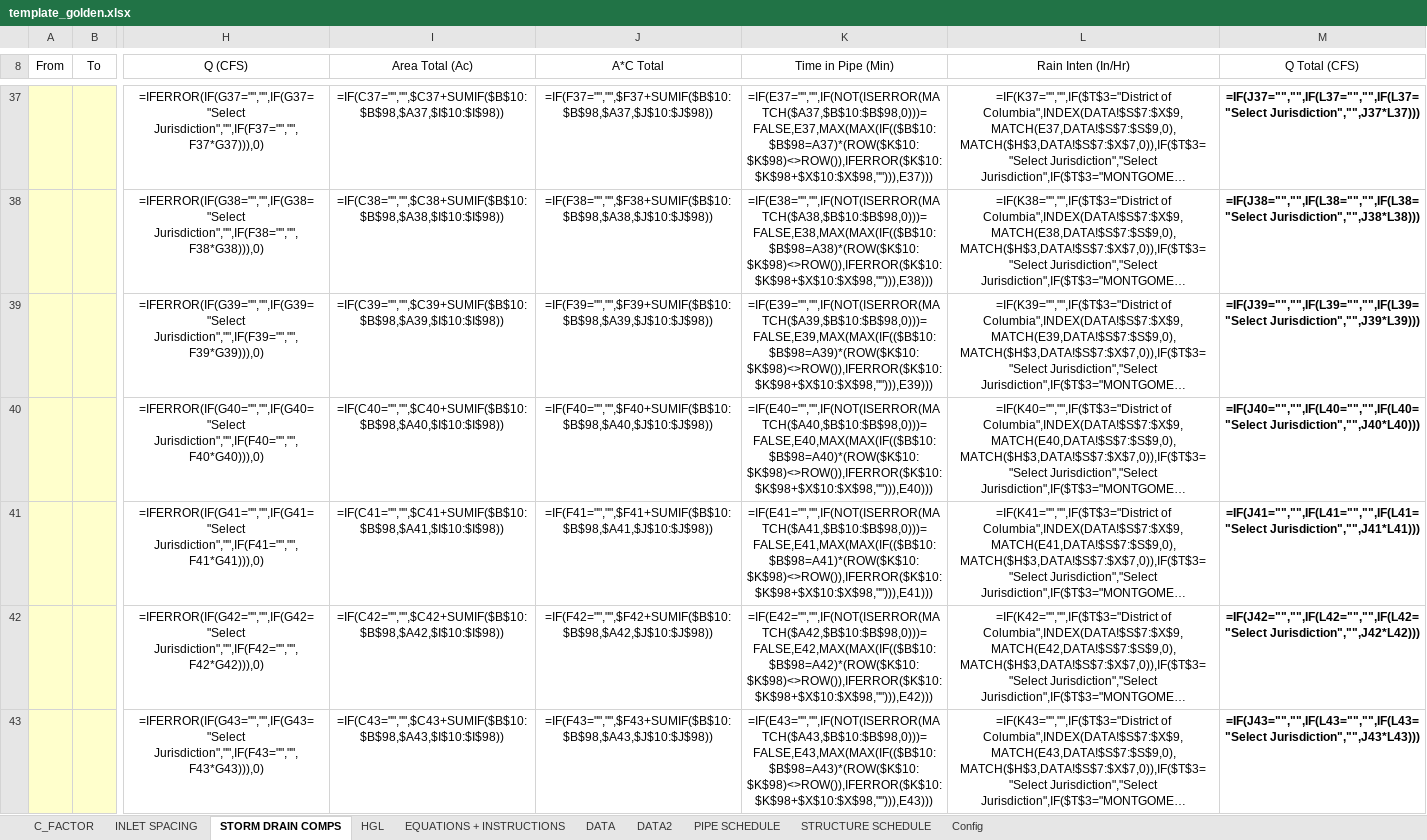
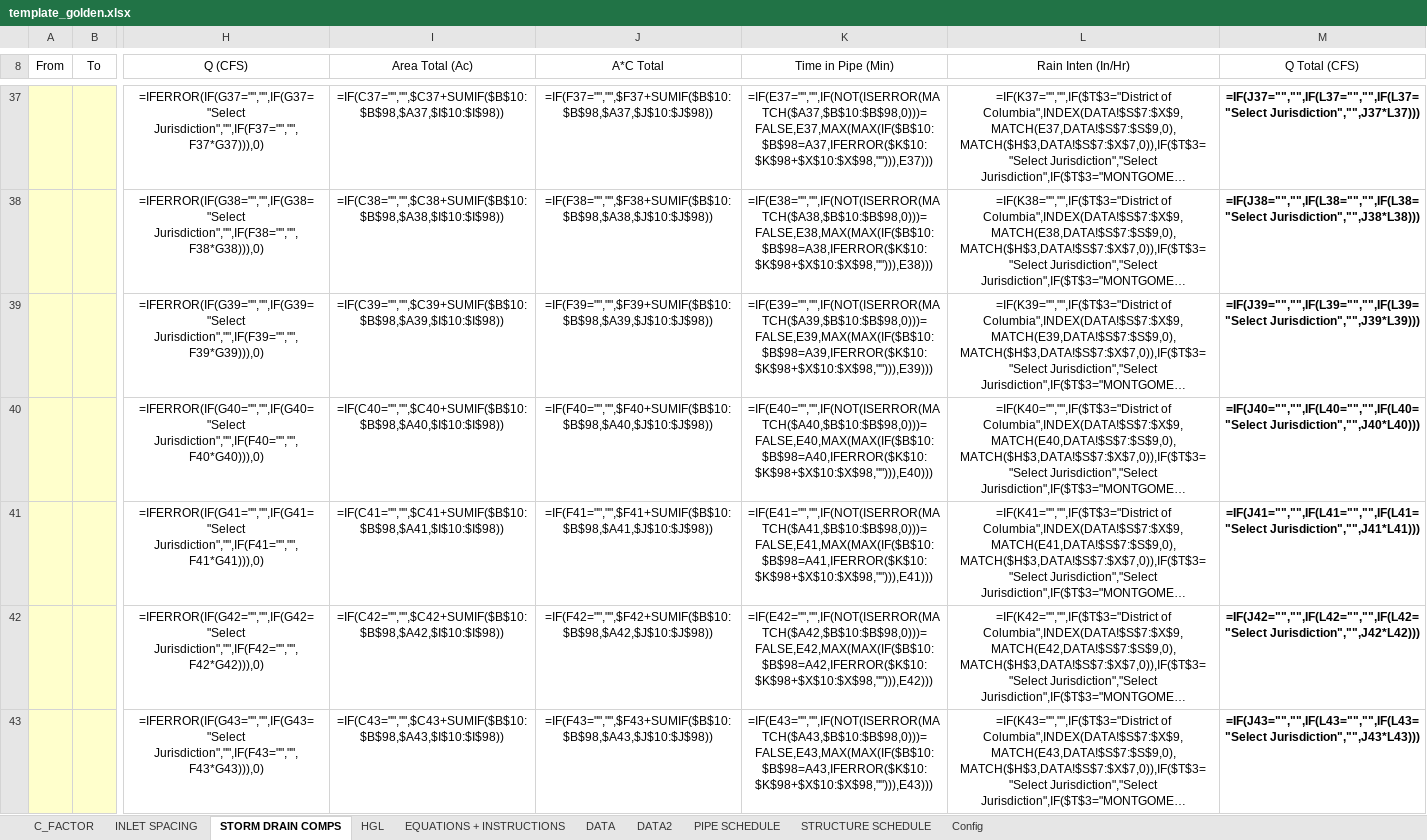
Before and after one commit to khnguyen88/SD-HH-calculator-vc-v1, an Excel workbook: docs/template_golden.xlsx, sheet STORM DRAIN COMPS, drawn as a sheet; only a part is shown, gaps mark what is left out; long unchanged cells end in …; values as stored, in another font and other column widths than the file's, no borders; formulas without a stored value are shown as written; conditional formats and table styles not drawn; the diff covers the shown part only; the diff names each change by its address in the sheet, - before the commit and + after, or states it on an @@ line.

```diff
--- a/docs/template_golden.xlsx (sheet STORM DRAIN COMPS)
+++ b/docs/template_golden.xlsx (sheet STORM DRAIN COMPS)
-K37 (Time in Pipe (Min)): =IF(E37="","",IF(NOT(ISERROR(MATCH($A37,$B$10:$B$98,0)))=FALSE,E37,MAX(MAX(IF(($B$10:$B$98=A37)*(ROW($K$10:$K$98)<>ROW()),IFERROR($K$10:$K$98+$X$10:$X$98,""))),E37)))
+K37 (Time in Pipe (Min)): =IF(E37="","",IF(NOT(ISERROR(MATCH($A37,$B$10:$B$98,0)))=FALSE,E37,MAX(MAX(IF($B$10:$B$98=A37,IFERROR($K$10:$K$98+$X$10:$X$98,""))),E37)))
-K38 (Time in Pipe (Min)): =IF(E38="","",IF(NOT(ISERROR(MATCH($A38,$B$10:$B$98,0)))=FALSE,E38,MAX(MAX(IF(($B$10:$B$98=A38)*(ROW($K$10:$K$98)<>ROW()),IFERROR($K$10:$K$98+$X$10:$X$98,""))),E38)))
+K38 (Time in Pipe (Min)): =IF(E38="","",IF(NOT(ISERROR(MATCH($A38,$B$10:$B$98,0)))=FALSE,E38,MAX(MAX(IF($B$10:$B$98=A38,IFERROR($K$10:$K$98+$X$10:$X$98,""))),E38)))
-K39 (Time in Pipe (Min)): =IF(E39="","",IF(NOT(ISERROR(MATCH($A39,$B$10:$B$98,0)))=FALSE,E39,MAX(MAX(IF(($B$10:$B$98=A39)*(ROW($K$10:$K$98)<>ROW()),IFERROR($K$10:$K$98+$X$10:$X$98,""))),E39)))
+K39 (Time in Pipe (Min)): =IF(E39="","",IF(NOT(ISERROR(MATCH($A39,$B$10:$B$98,0)))=FALSE,E39,MAX(MAX(IF($B$10:$B$98=A39,IFERROR($K$10:$K$98+$X$10:$X$98,""))),E39)))
-K40 (Time in Pipe (Min)): =IF(E40="","",IF(NOT(ISERROR(MATCH($A40,$B$10:$B$98,0)))=FALSE,E40,MAX(MAX(IF(($B$10:$B$98=A40)*(ROW($K$10:$K$98)<>ROW()),IFERROR($K$10:$K$98+$X$10:$X$98,""))),E40)))
+K40 (Time in Pipe (Min)): =IF(E40="","",IF(NOT(ISERROR(MATCH($A40,$B$10:$B$98,0)))=FALSE,E40,MAX(MAX(IF($B$10:$B$98=A40,IFERROR($K$10:$K$98+$X$10:$X$98,""))),E40)))
-K41 (Time in Pipe (Min)): =IF(E41="","",IF(NOT(ISERROR(MATCH($A41,$B$10:$B$98,0)))=FALSE,E41,MAX(MAX(IF(($B$10:$B$98=A41)*(ROW($K$10:$K$98)<>ROW()),IFERROR($K$10:$K$98+$X$10:$X$98,""))),E41)))
+K41 (Time in Pipe (Min)): =IF(E41="","",IF(NOT(ISERROR(MATCH($A41,$B$10:$B$98,0)))=FALSE,E41,MAX(MAX(IF($B$10:$B$98=A41,IFERROR($K$10:$K$98+$X$10:$X$98,""))),E41)))
-K42 (Time in Pipe (Min)): =IF(E42="","",IF(NOT(ISERROR(MATCH($A42,$B$10:$B$98,0)))=FALSE,E42,MAX(MAX(IF(($B$10:$B$98=A42)*(ROW($K$10:$K$98)<>ROW()),IFERROR($K$10:$K$98+$X$10:$X$98,""))),E42)))
+K42 (Time in Pipe (Min)): =IF(E42="","",IF(NOT(ISERROR(MATCH($A42,$B$10:$B$98,0)))=FALSE,E42,MAX(MAX(IF($B$10:$B$98=A42,IFERROR($K$10:$K$98+$X$10:$X$98,""))),E42)))
-K43 (Time in Pipe (Min)): =IF(E43="","",IF(NOT(ISERROR(MATCH($A43,$B$10:$B$98,0)))=FALSE,E43,MAX(MAX(IF(($B$10:$B$98=A43)*(ROW($K$10:$K$98)<>ROW()),IFERROR($K$10:$K$98+$X$10:$X$98,""))),E43)))
+K43 (Time in Pipe (Min)): =IF(E43="","",IF(NOT(ISERROR(MATCH($A43,$B$10:$B$98,0)))=FALSE,E43,MAX(MAX(IF($B$10:$B$98=A43,IFERROR($K$10:$K$98+$X$10:$X$98,""))),E43)))
```
Also changed, not shown: 82 edited cells elsewhere in this sheet, docs/template_wip_new.xlsx, 3 other files.
